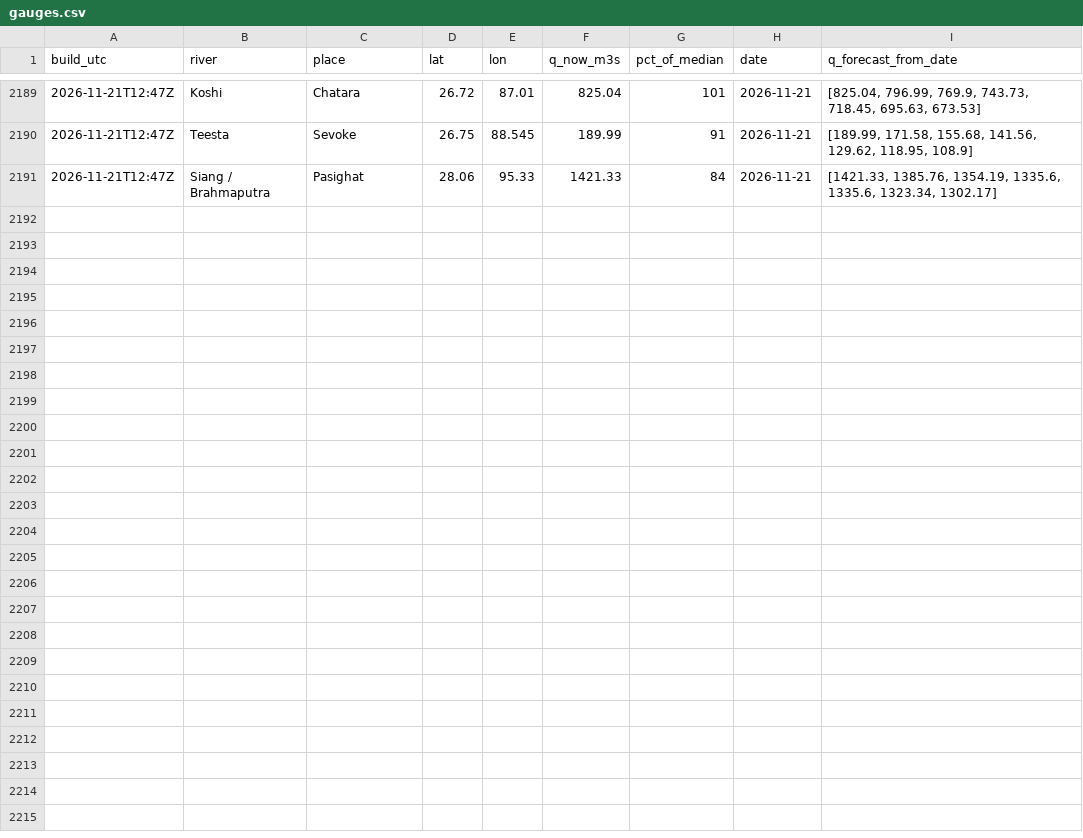
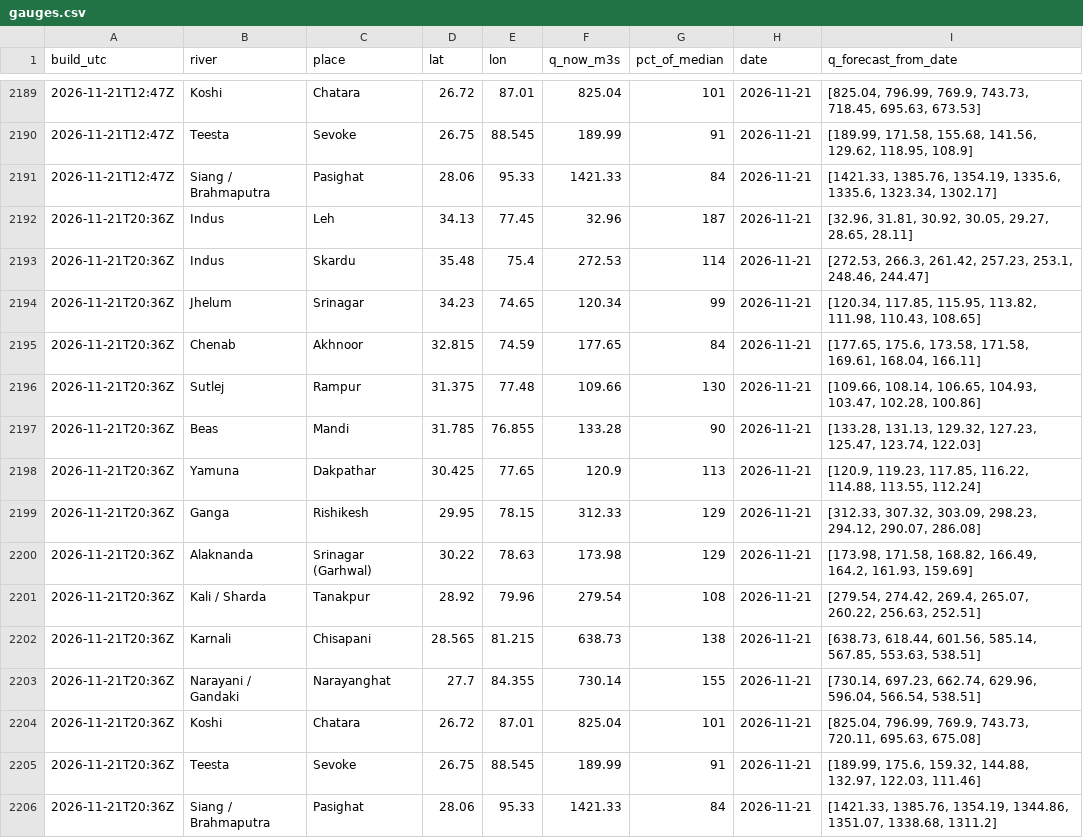
Before and after one commit to rahulbhargavain/himalaya-nowcast-atlas, a CSV file: gauges.csv, drawn as a sheet; only a part is shown, gaps mark what is left out.

```diff
--- a/gauges.csv
+++ b/gauges.csv
@@ -2191 +2191,16 @@ build_utc,river,place,lat,lon,q_now_m3s,pct_of_median,date,q_forecast_from_date
 2026-11-21T12:47Z,Siang / Brahmaputra,Pasighat,28.06,95.33,1421.33,84,2026-11-21,"[1421.33, 1385.76, 1354.19, 1335.6, 1335.6, 1323.34, 1302.17]"
+2026-11-21T20:36Z,Indus,Leh,34.13,77.45,32.96,187,2026-11-21,"[32.96, 31.81, 30.92, 30.05, 29.27, 28.65, 28.11]"
+2026-11-21T20:36Z,Indus,Skardu,35.48,75.4,272.53,114,2026-11-21,"[272.53, 266.3, 261.42, 257.23, 253.1, 248.46, 244.47]"
+2026-11-21T20:36Z,Jhelum,Srinagar,34.23,74.65,120.34,99,2026-11-21,"[120.34, 117.85, 115.95, 113.82, 111.98, 110.43, 108.65]"
+2026-11-21T20:36Z,Chenab,Akhnoor,32.815,74.59,177.65,84,2026-11-21,"[177.65, 175.6, 173.58, 171.58, 169.61, 168.04, 166.11]"
+2026-11-21T20:36Z,Sutlej,Rampur,31.375,77.48,109.66,130,2026-11-21,"[109.66, 108.14, 106.65, 104.93, 103.47, 102.28, 100.86]"
+2026-11-21T20:36Z,Beas,Mandi,31.785,76.855,133.28,90,2026-11-21,"[133.28, 131.13, 129.32, 127.23, 125.47, 123.74, 122.03]"
+2026-11-21T20:36Z,Yamuna,Dakpathar,30.425,77.65,120.9,113,2026-11-21,"[120.9, 119.23, 117.85, 116.22, 114.88, 113.55, 112.24]"
+2026-11-21T20:36Z,Ganga,Rishikesh,29.95,78.15,312.33,129,2026-11-21,"[312.33, 307.32, 303.09, 298.23, 294.12, 290.07, 286.08]"
+2026-11-21T20:36Z,Alaknanda,Srinagar (Garhwal),30.22,78.63,173.98,129,2026-11-21,"[173.98, 171.58, 168.82, 166.49, 164.2, 161.93, 159.69]"
+2026-11-21T20:36Z,Kali / Sharda,Tanakpur,28.92,79.96,279.54,108,2026-11-21,"[279.54, 274.42, 269.4, 265.07, 260.22, 256.63, 252.51]"
+2026-11-21T20:36Z,Karnali,Chisapani,28.565,81.215,638.73,138,2026-11-21,"[638.73, 618.44, 601.56, 585.14, 567.85, 553.63, 538.51]"
+2026-11-21T20:36Z,Narayani / Gandaki,Narayanghat,27.7,84.355,730.14,155,2026-11-21,"[730.14, 697.23, 662.74, 629.96, 596.04, 566.54, 538.51]"
+2026-11-21T20:36Z,Koshi,Chatara,26.72,87.01,825.04,101,2026-11-21,"[825.04, 796.99, 769.9, 743.73, 720.11, 695.63, 675.08]"
+2026-11-21T20:36Z,Teesta,Sevoke,26.75,88.545,189.99,91,2026-11-21,"[189.99, 175.6, 159.32, 144.88, 132.97, 122.03, 111.46]"
+2026-11-21T20:36Z,Siang / Brahmaputra,Pasighat,28.06,95.33,1421.33,84,2026-11-21,"[1421.33, 1385.76, 1354.19, 1344.86, 1351.07, 1338.68, 1311.2]"
```
Also changed, not shown: builds.csv, stations.csv, 9 other files.
